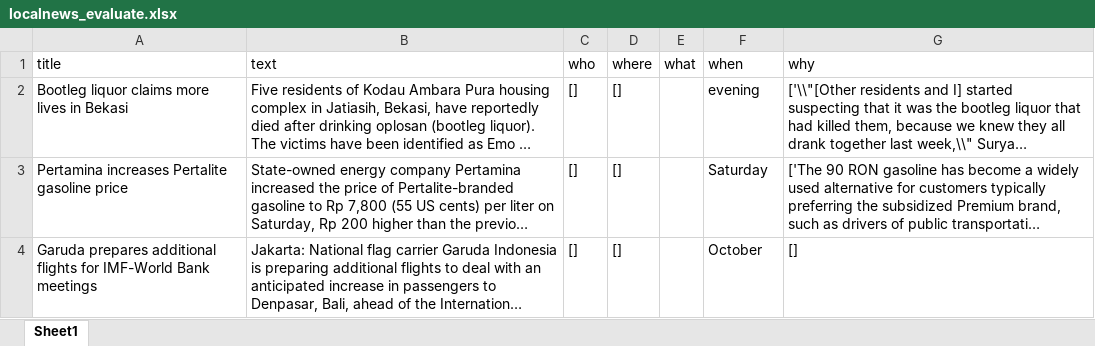
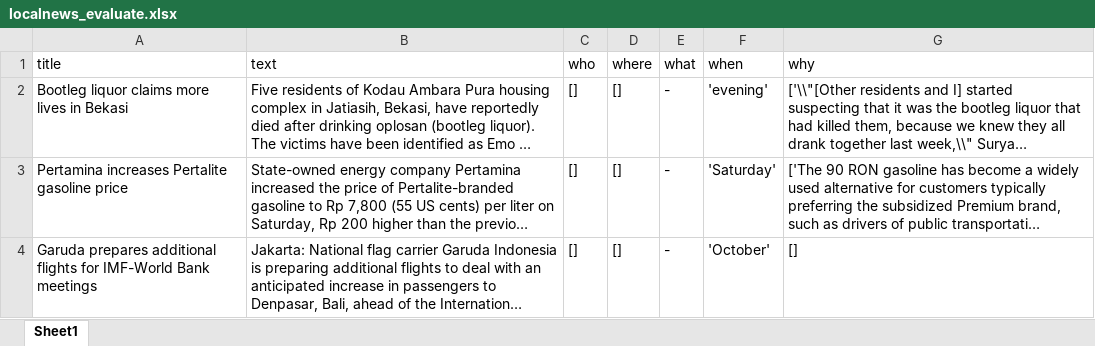
Before and after one commit to evadantir/ta-newsX, an Excel workbook: localnews_evaluate.xlsx, sheet Sheet1, drawn as a sheet; only a part is shown; long unchanged cells end in …; values as stored, in another font and other column widths than the file's, no cell formats; conditional formats not drawn; the diff covers the shown part only; the diff names each change by its address in the sheet, - before the commit and + after, or states it on an @@ line.

Commit message:
fixing what method (using the old one)

```diff
--- a/localnews_evaluate.xlsx (sheet Sheet1)
+++ b/localnews_evaluate.xlsx (sheet Sheet1)
-E2:E4 (what): (empty)
+E2:E4 (what): -
-F2 (when): evening
+F2 (when): 'evening'
-F3 (when): Saturday
+F3 (when): 'Saturday'
-F4 (when): October
+F4 (when): 'October'
```
Also changed, not shown: 20 edited cells elsewhere in this sheet, cell formats, 5 other files.
